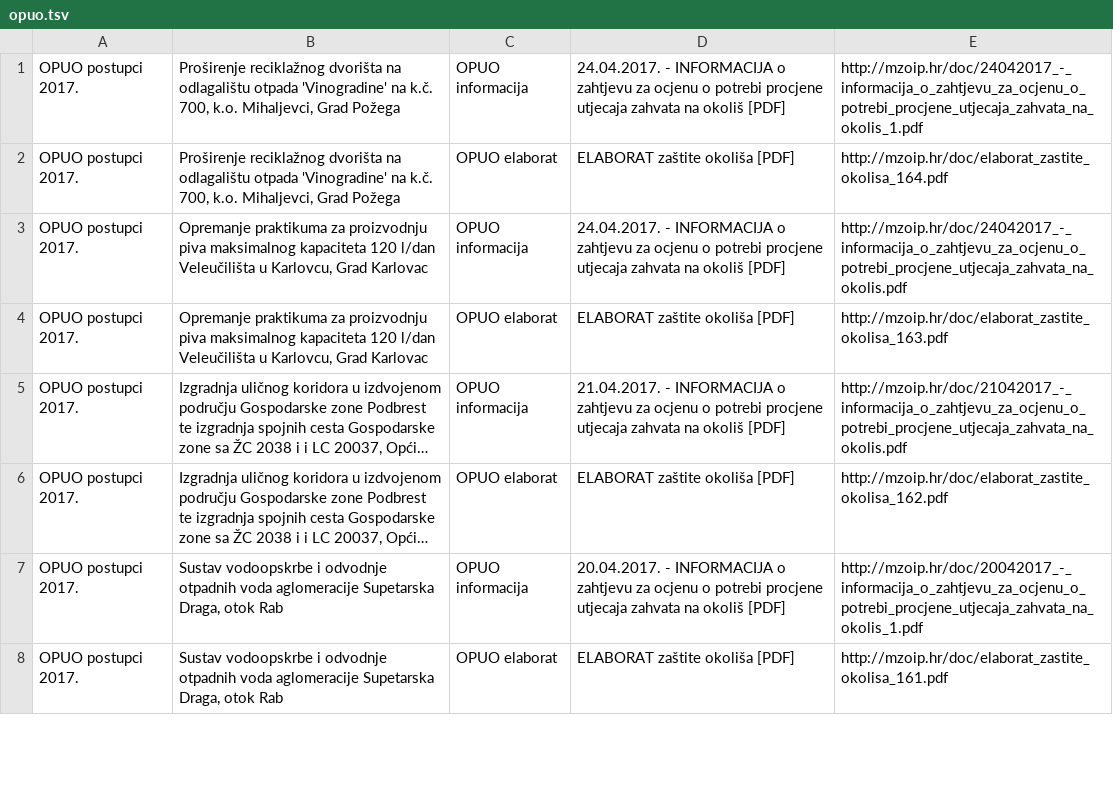
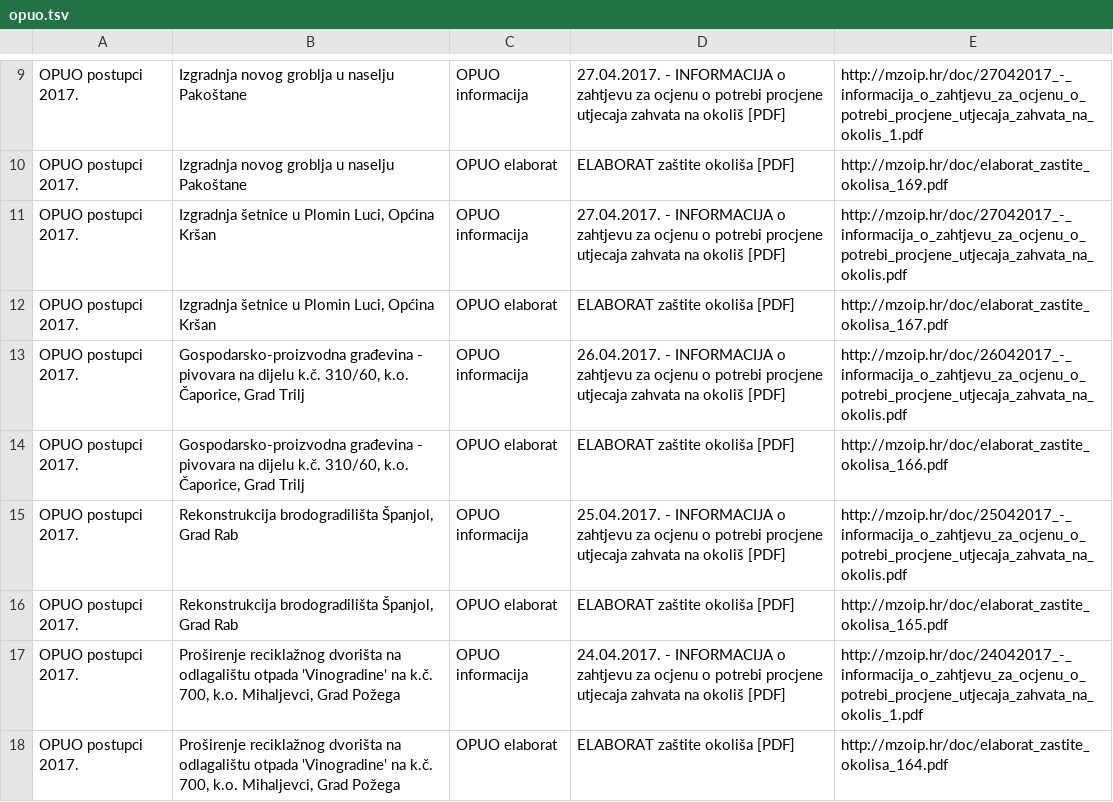
Before and after one commit to udruga-biom/puo-arhiva, a TSV file: opuo.tsv, drawn as a sheet; only a part is shown, gaps mark what is left out; the shorter side is filled out with more unchanged rows; long unchanged cells end in …; the diff covers the shown part only.

```diff
--- a/opuo.tsv
+++ b/opuo.tsv
@@ -1 +9,9 @@
+OPUO postupci 2017.	Izgradnja novog groblja u naselju Pakoštane	OPUO informacija	27.04.2017. - INFORMACIJA o zahtjevu za ocjenu o potrebi procjene utjecaja zahvata na okoliš [PDF]	http://mzoip.hr/doc/27042017_-_informacija_o_zahtjevu_za_ocjenu_o_potrebi_procjene_utjecaja_zahvata_na_okolis_1.pdf
+OPUO postupci 2017.	Izgradnja novog groblja u naselju Pakoštane	OPUO elaborat	ELABORAT zaštite okoliša [PDF]	http://mzoip.hr/doc/elaborat_zastite_okolisa_169.pdf
+OPUO postupci 2017.	Izgradnja šetnice u Plomin Luci, Općina Kršan	OPUO informacija	27.04.2017. - INFORMACIJA o zahtjevu za ocjenu o potrebi procjene utjecaja zahvata na okoliš [PDF]	http://mzoip.hr/doc/27042017_-_informacija_o_zahtjevu_za_ocjenu_o_potrebi_procjene_utjecaja_zahvata_na_okolis.pdf
+OPUO postupci 2017.	Izgradnja šetnice u Plomin Luci, Općina Kršan	OPUO elaborat	ELABORAT zaštite okoliša [PDF]	http://mzoip.hr/doc/elaborat_zastite_okolisa_167.pdf
+OPUO postupci 2017.	Gospodarsko-proizvodna građevina - pivovara na dijelu k.č. 310/60, k.o. Čaporice, Grad Trilj	OPUO informacija	26.04.2017. - INFORMACIJA o zahtjevu za ocjenu o potrebi procjene utjecaja zahvata na okoliš [PDF]	http://mzoip.hr/doc/26042017_-_informacija_o_zahtjevu_za_ocjenu_o_potrebi_procjene_utjecaja_zahvata_na_okolis.pdf
+OPUO postupci 2017.	Gospodarsko-proizvodna građevina - pivovara na dijelu k.č. 310/60, k.o. Čaporice, Grad Trilj	OPUO elaborat	ELABORAT zaštite okoliša [PDF]	http://mzoip.hr/doc/elaborat_zastite_okolisa_166.pdf
+OPUO postupci 2017.	Rekonstrukcija brodogradilišta Španjol, Grad Rab	OPUO informacija	25.04.2017. - INFORMACIJA o zahtjevu za ocjenu o potrebi procjene utjecaja zahvata na okoliš [PDF]	http://mzoip.hr/doc/25042017_-_informacija_o_zahtjevu_za_ocjenu_o_potrebi_procjene_utjecaja_zahvata_na_okolis.pdf
+OPUO postupci 2017.	Rekonstrukcija brodogradilišta Španjol, Grad Rab	OPUO elaborat	ELABORAT zaštite okoliša [PDF]	http://mzoip.hr/doc/elaborat_zastite_okolisa_165.pdf
 OPUO postupci 2017.	Proširenje reciklažnog dvorišta na odlagalištu otpada 'Vinogradine' na k.č. 700, k.o. Mihaljevci, Grad Požega	OPUO informacija	24.04.2017. - INFORMACIJA o zahtjevu za ocjenu o potrebi procjene utjecaja zahvata na okoliš [PDF]	http://mzoip.hr/doc/24042017_-_informacija_o_zahtjevu_za_ocjenu_o_potrebi_procjene_utjecaja_zahvata_na_okolis_1.pdf
```
Also changed, not shown: 17 added rows, 14 removed rows and 1 edited cell elsewhere in this file, puo.tsv.
